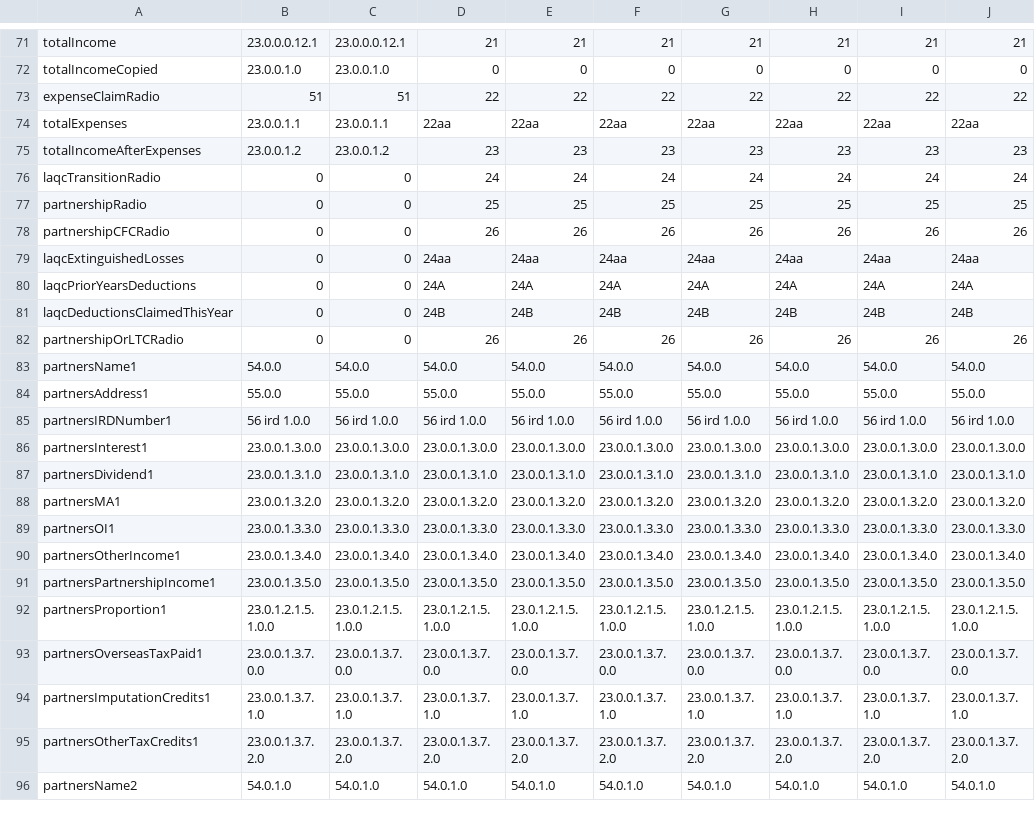
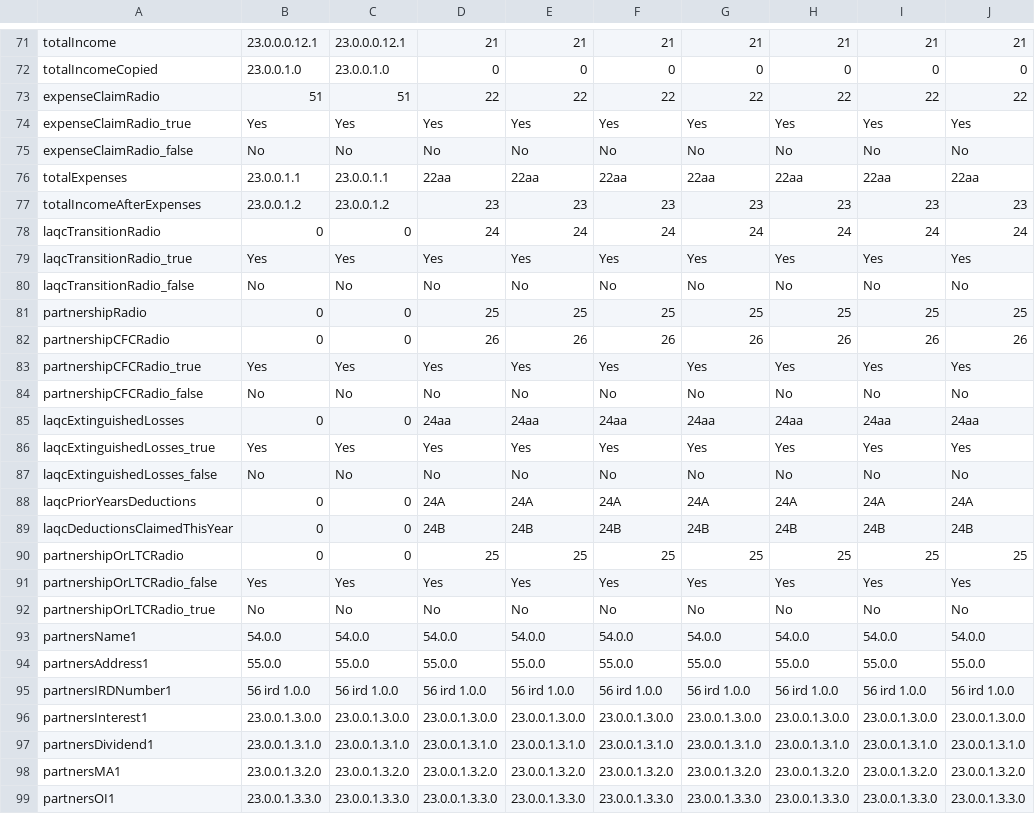
Before and after one commit to taxbeans/taxbeans, a CSV file: taxbeans-forms/src/main/resources/ir7-fields.csv, drawn as a sheet; only a part is shown, gaps mark what is left out; the shorter side is filled out with more unchanged rows.

Commit message:
Added support for more of the 2018 IR7 checkboxes
Form is almost done now

```diff
--- a/taxbeans-forms/src/main/resources/ir7-fields.csv
+++ b/taxbeans-forms/src/main/resources/ir7-fields.csv
@@ -73,2 +73,4 @@ totalIncomeCopied,23.0.0.1.0,23.0.0.1.0,0,0,0,0,0,0,0
 expenseClaimRadio,51,51,22,22,22,22,22,22,22
+expenseClaimRadio_true,Yes,Yes,Yes,Yes,Yes,Yes,Yes,Yes,Yes
+expenseClaimRadio_false,No,No,No,No,No,No,No,No,No
 totalExpenses,23.0.0.1.1,23.0.0.1.1,22aa,22aa,22aa,22aa,22aa,22aa,22aa
@@ -76,8 +78,16 @@ totalIncomeAfterExpenses,23.0.0.1.2,23.0.0.1.2,23,23,23,23,23,23,23
 laqcTransitionRadio,0,0,24,24,24,24,24,24,24
+laqcTransitionRadio_true,Yes,Yes,Yes,Yes,Yes,Yes,Yes,Yes,Yes
+laqcTransitionRadio_false,No,No,No,No,No,No,No,No,No
 partnershipRadio,0,0,25,25,25,25,25,25,25
 partnershipCFCRadio,0,0,26,26,26,26,26,26,26
+partnershipCFCRadio_true,Yes,Yes,Yes,Yes,Yes,Yes,Yes,Yes,Yes
+partnershipCFCRadio_false,No,No,No,No,No,No,No,No,No
 laqcExtinguishedLosses,0,0,24aa,24aa,24aa,24aa,24aa,24aa,24aa
+laqcExtinguishedLosses_true,Yes,Yes,Yes,Yes,Yes,Yes,Yes,Yes,Yes
+laqcExtinguishedLosses_false,No,No,No,No,No,No,No,No,No
 laqcPriorYearsDeductions,0,0,24A,24A,24A,24A,24A,24A,24A
 laqcDeductionsClaimedThisYear,0,0,24B,24B,24B,24B,24B,24B,24B
-partnershipOrLTCRadio,0,0,26,26,26,26,26,26,26
+partnershipOrLTCRadio,0,0,25,25,25,25,25,25,25
+partnershipOrLTCRadio_false,Yes,Yes,Yes,Yes,Yes,Yes,Yes,Yes,Yes
+partnershipOrLTCRadio_true,No,No,No,No,No,No,No,No,No
 partnersName1,54.0.0,54.0.0,54.0.0,54.0.0,54.0.0,54.0.0,54.0.0,54.0.0,54.0.0
```
Also changed, not shown: 3 other files.
